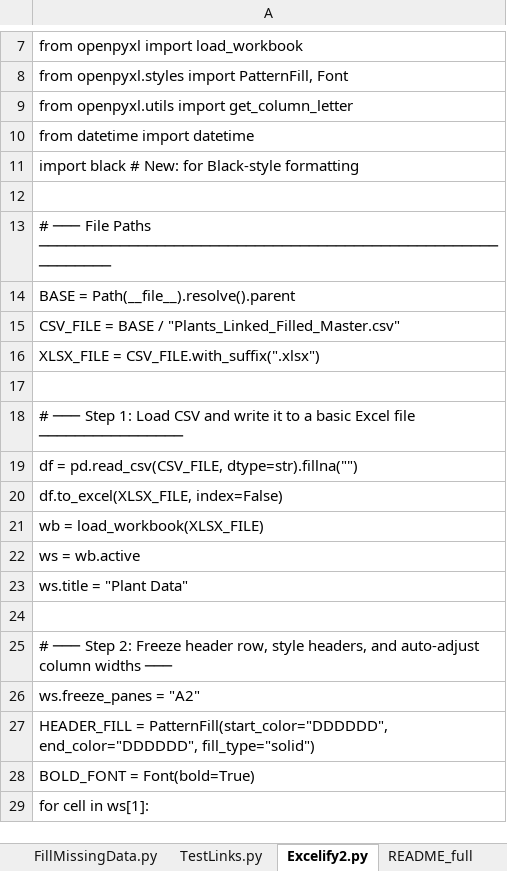
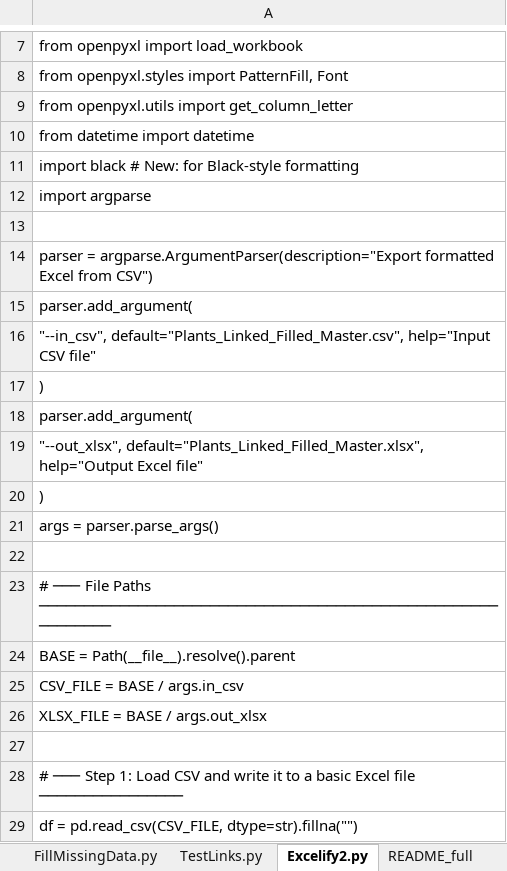
Before and after one commit to InfusedChooch/Plants, an Excel workbook: Plants_Linked_Filled_Master.xlsx, sheet Excelify2.py, drawn as a sheet; only a part is shown, gaps mark what is left out; the shorter side is filled out with more unchanged rows; values as stored, in another font and other column widths than the file's, no borders; addresses are those after the commit; the diff names each change by its address in the sheet, - before the commit and + after, or states it on an @@ line.

```diff
--- a/Plants_Linked_Filled_Master.xlsx (sheet Excelify2.py)
+++ b/Plants_Linked_Filled_Master.xlsx (sheet Excelify2.py)
+row 12: import argparse
+row 13: (empty)
+row 14: parser = argparse.ArgumentParser(description="Export formatted Excel from CSV")
+row 15: parser.add_argument(
+row 16: "--in_csv", default="Plants_Linked_Filled_Master.csv", help="Input CSV file"
+row 17: )
+row 18: parser.add_argument(
+row 19: "--out_xlsx", default="Plants_Linked_Filled_Master.xlsx", help="Output Excel file"
+row 20: )
+row 21: args = parser.parse_args()
-A25: CSV_FILE = BASE / "Plants_Linked_Filled_Master.csv"
+A25: CSV_FILE = BASE / args.in_csv
-A26: XLSX_FILE = CSV_FILE.with_suffix(".xlsx")
+A26: XLSX_FILE = BASE / args.out_xlsx
```
Also changed, not shown: sheet PDFScraper.py, sheet FillMissingData.py, sheet GetLinks.py, sheet README, 19 other files.
